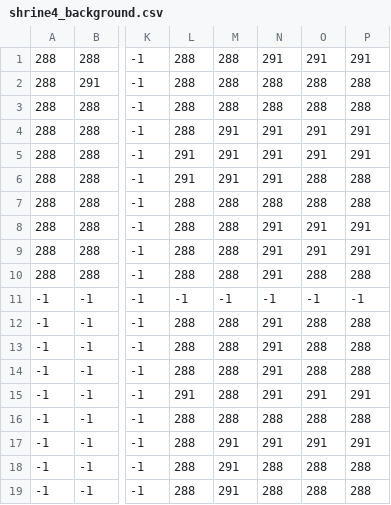
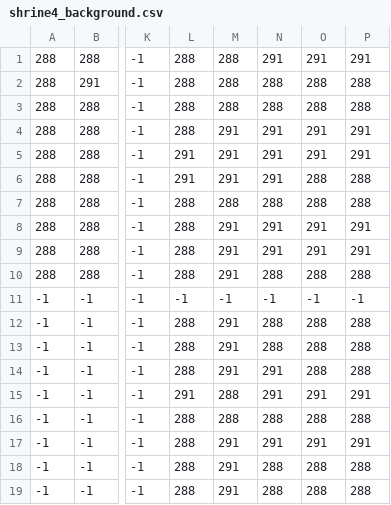
Before and after one commit to dgerr/gmtk-jam-2018, a CSV file: assets/data/shrine4_background.csv, drawn as a sheet; only a part is shown, gaps mark what is left out; the diff names each change by its address in the sheet, - before the commit and + after, or states it on an @@ line.

Commit message:
small shrine changes

```diff
--- a/assets/data/shrine4_background.csv
+++ b/assets/data/shrine4_background.csv
-M8:M10: 288
+M8:M10: 291
-N10: 291
+N10: 288
-M12:M14: 288
+M12:M14: 291
-N12:N13: 291
+N12:N13: 288
```
Also changed, not shown: assets/data/shrine4_foreground.csv, 2 other files.
